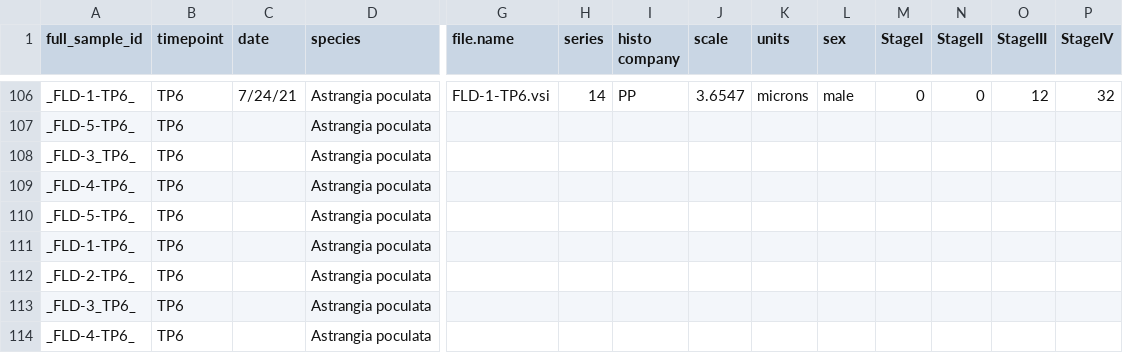
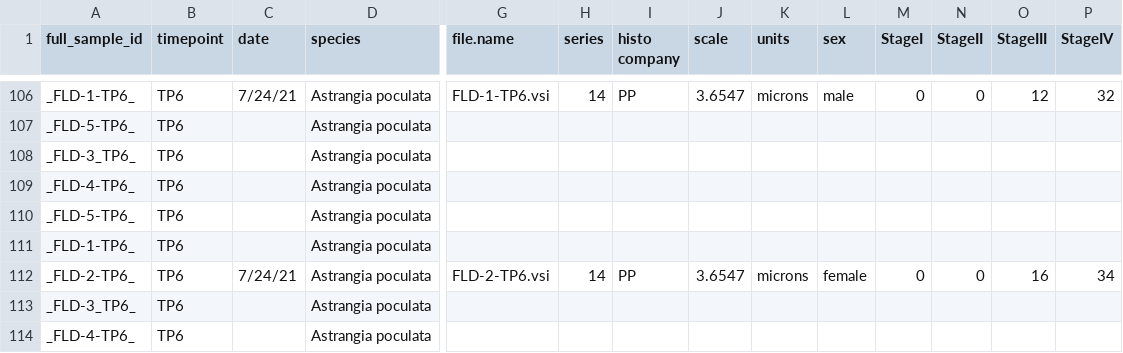
Before and after one commit to chloe-gilligan/astrangia_histology, a CSV file: data/astrangia_histology_abundance.csv, drawn as a sheet; only a part is shown, gaps mark what is left out; removed rows and columns are numbered as before the commit, all else as after; rows hold the shown columns only; the diff names each change by its address in the sheet, - before the commit and + after, or states it on an @@ line.

```diff
--- a/data/astrangia_histology_abundance.csv
+++ b/data/astrangia_histology_abundance.csv
-row 112: _FLD-2-TP6_ | TP6 |  | Astrangia poculata
+row 112: _FLD-2-TP6_ | TP6 | 7/24/21 | Astrangia poculata | FLD-2-TP6.vsi | 14 | PP | 3.6547 | microns | female | 0 | 0 | 16 | 34
```
Also changed, not shown: data/astrangia_histology_size.csv.
